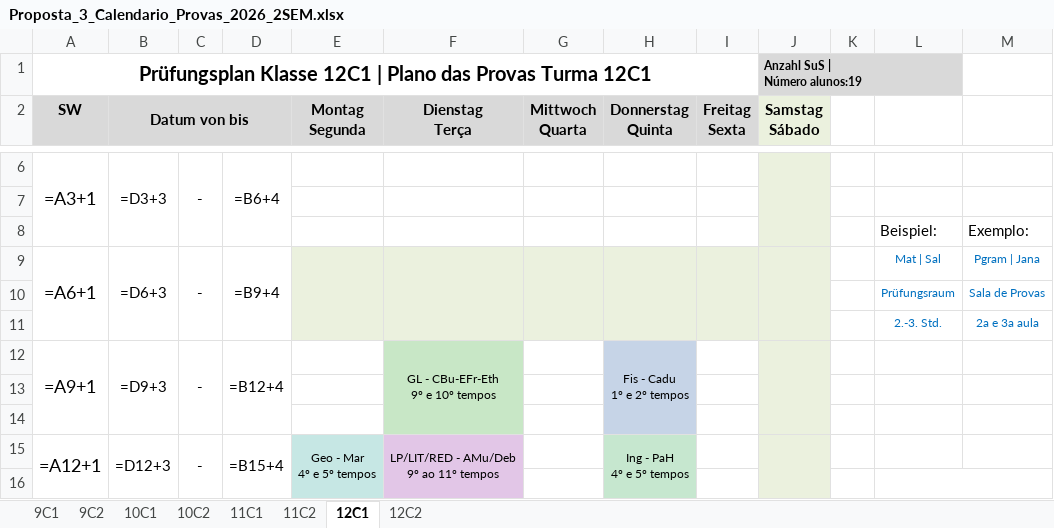
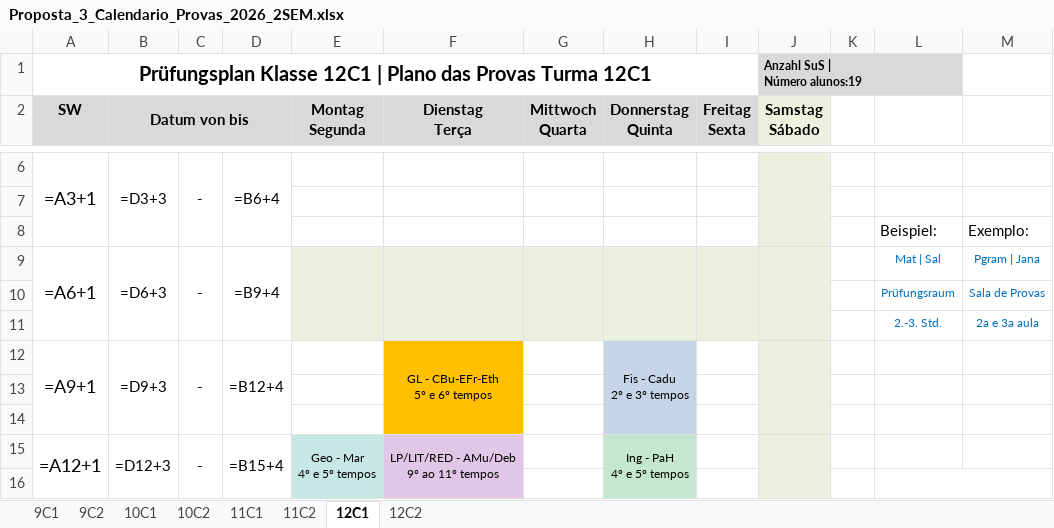
Before and after one commit to cbrener89052/calendarioprovas, an Excel workbook: Horario desenvolvido/Proposta_3_Calendario_Provas_2026_2SEM.xlsx, sheet 12C1, drawn as a sheet; only a part is shown, gaps mark what is left out; values as stored, in another font and other column widths than the file's, no borders; formulas without a stored value are shown as written; ↵ is a line break in a cell; the diff names each change by its address in the sheet, - before the commit and + after, or states it on an @@ line.

```diff
--- a/Horario desenvolvido/Proposta_3_Calendario_Provas_2026_2SEM.xlsx (sheet 12C1)
+++ b/Horario desenvolvido/Proposta_3_Calendario_Provas_2026_2SEM.xlsx (sheet 12C1)
-F12 (Dienstag Terça): GL - CBu-EFr-Eth ↵ 9º e 10º tempos
+F12 (Dienstag Terça): GL - CBu-EFr-Eth ↵ 5º e 6º tempos
-F12 fill: #C8E7C6
+F12 fill: #FFC000
-H12 (Donnerstag Quinta): Fis - Cadu ↵ 1º e 2º tempos
+H12 (Donnerstag Quinta): Fis - Cadu ↵ 2º e 3º tempos
```
Also changed, not shown: sheet 12C2, sheet 9C1, sheet 9C2, Horario desenvolvido/Relatorio_Tempos_Cedidos_Proposta_3.xlsx, Horario desenvolvido/Tabela_Provas_por_Turma_Proposta_3.xlsx, 4 other files.
